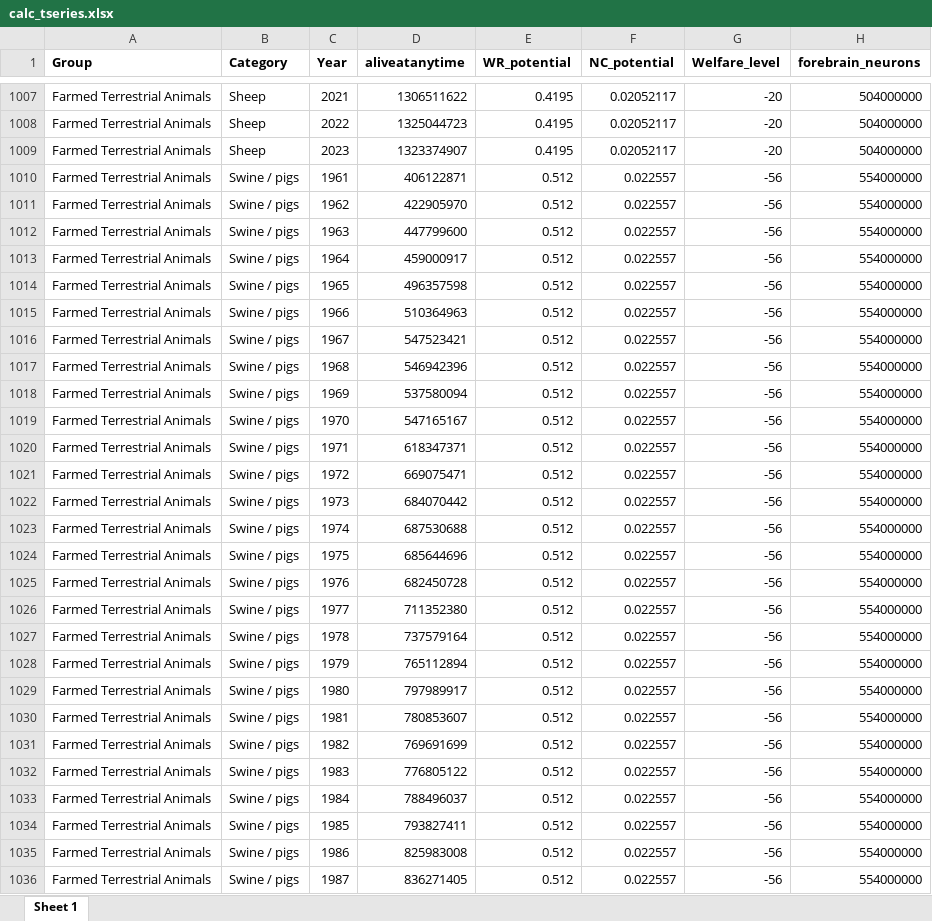
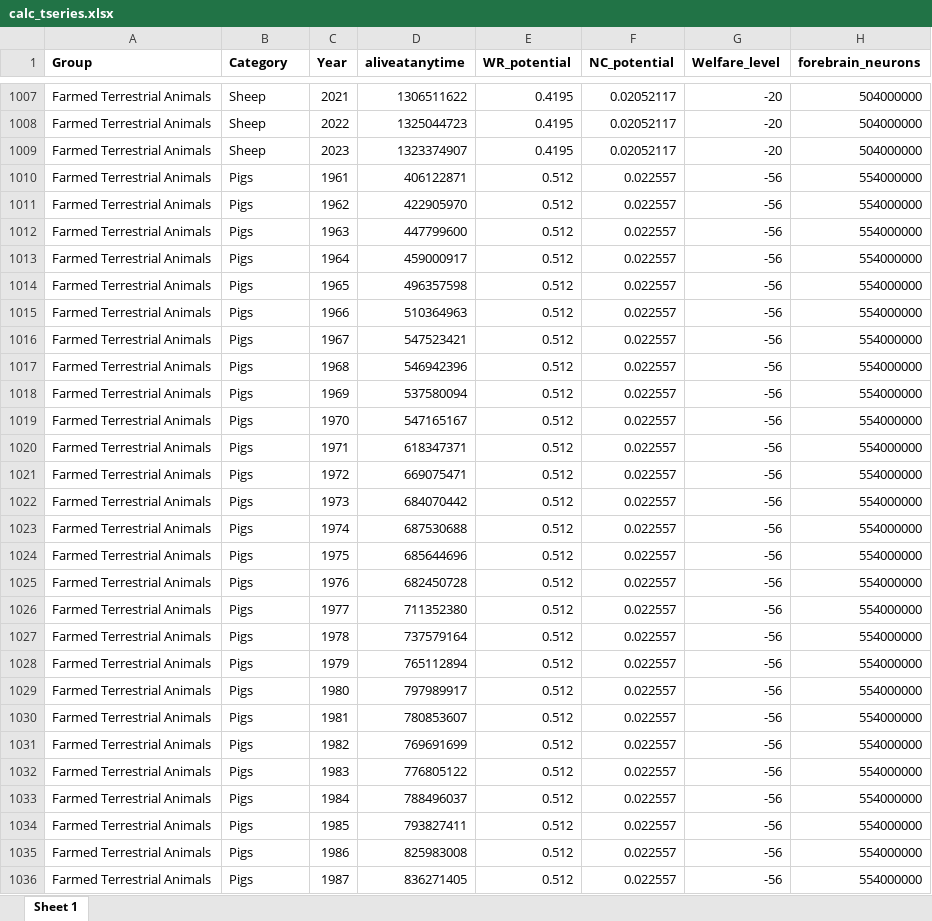
Before and after one commit to Ilsze/WAWex, an Excel workbook: fifth_pass/calc_tseries.xlsx, sheet Sheet 1, drawn as a sheet; only a part is shown, gaps mark what is left out; values as stored, in another font and other column widths than the file's, no borders; the diff covers the shown part only; the diff names each change by its address in the sheet, - before the commit and + after, or states it on an @@ line.

Commit message:
update before swine change to pigs

```diff
--- a/fifth_pass/calc_tseries.xlsx (sheet Sheet 1)
+++ b/fifth_pass/calc_tseries.xlsx (sheet Sheet 1)
-B1010:B1036 (Category): Swine / pigs
+B1010:B1036 (Category): Pigs
```
Also changed, not shown: 36 edited cells elsewhere in this sheet, 1 other file.
